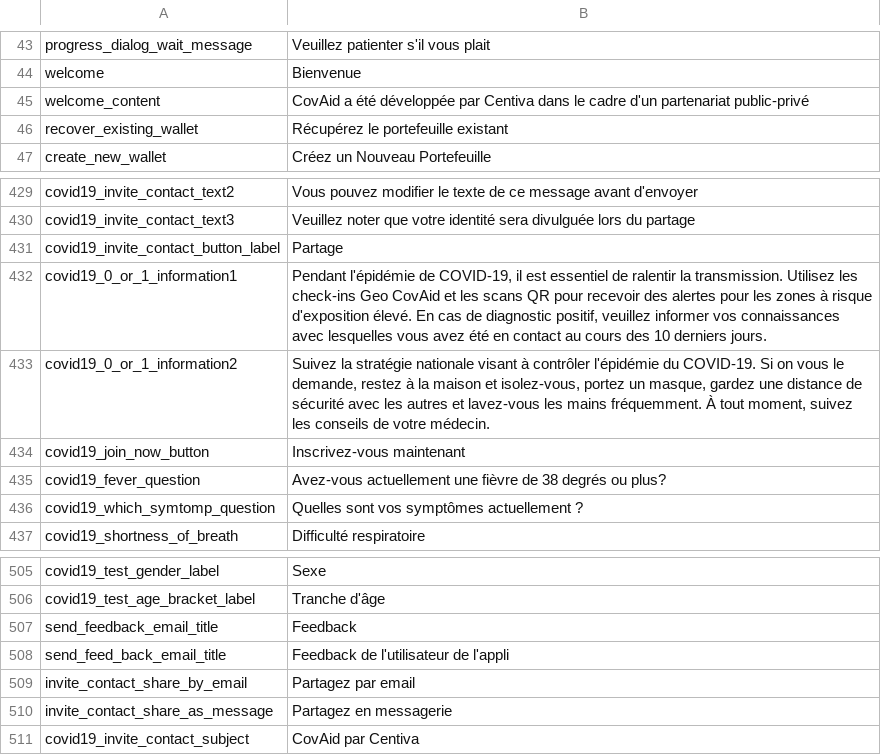
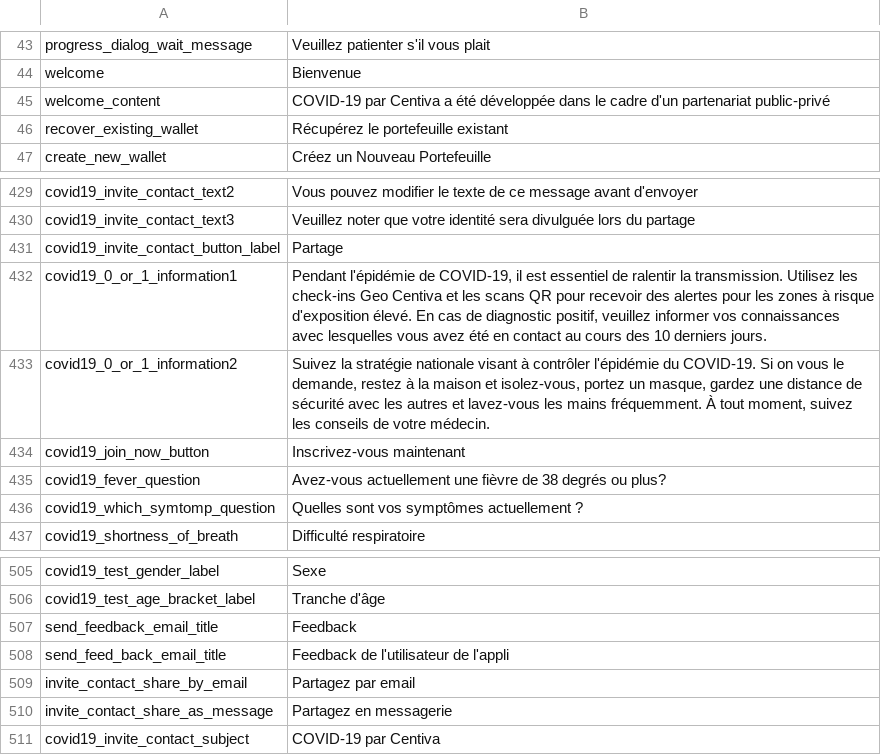
Before and after one commit to CentivaHealth/centiva-translations, a CSV file: fr.csv, drawn as a sheet; only a part is shown, gaps mark what is left out.

Commit message:
Update fr.csv (POEditor.com)

```diff
--- a/fr.csv
+++ b/fr.csv
@@ -44,3 +44,3 @@ progress_dialog_wait_message,"Veuillez patienter s'il vous plait"
 welcome,Bienvenue
-welcome_content,"CovAid a été développée par Centiva dans le cadre d'un partenariat public-privé"
+welcome_content,"COVID-19 par Centiva a été développée dans le cadre d'un partenariat public-privé"
 recover_existing_wallet,"Récupérez le portefeuille existant"
@@ -431,3 +431,3 @@ covid19_invite_contact_text3,"Veuillez noter que votre identité sera divulguée
 covid19_invite_contact_button_label,Partage
-covid19_0_or_1_information1,"Pendant l'épidémie de COVID-19, il est essentiel de ralentir la transmission. Utilisez les check-ins Geo CovAid et les scans QR pour recevoir des alertes pour les zones à risque d'exposition élevé. En cas de diagnostic positif, veuillez informer vos connaissances avec lesquelles vous avez été en contact au cours des 10 derniers jours."
+covid19_0_or_1_information1,"Pendant l'épidémie de COVID-19, il est essentiel de ralentir la transmission. Utilisez les check-ins Geo Centiva et les scans QR pour recevoir des alertes pour les zones à risque d'exposition élevé. En cas de diagnostic positif, veuillez informer vos connaissances avec lesquelles vous avez été en contact au cours des 10 derniers jours."
 covid19_0_or_1_information2,"Suivez la stratégie nationale visant à contrôler l'épidémie du COVID-19. Si on vous le demande, restez à la maison et isolez-vous, portez un masque, gardez une distance de sécurité avec les autres et lavez-vous les mains fréquemment. À tout moment, suivez les conseils de votre médecin."
@@ -511,2 +511,2 @@ invite_contact_share_by_email,"Partagez par email"
 invite_contact_share_as_message,"Partagez en messagerie"
-covid19_invite_contact_subject,"CovAid par Centiva"
+covid19_invite_contact_subject,"COVID-19 par Centiva"
```
